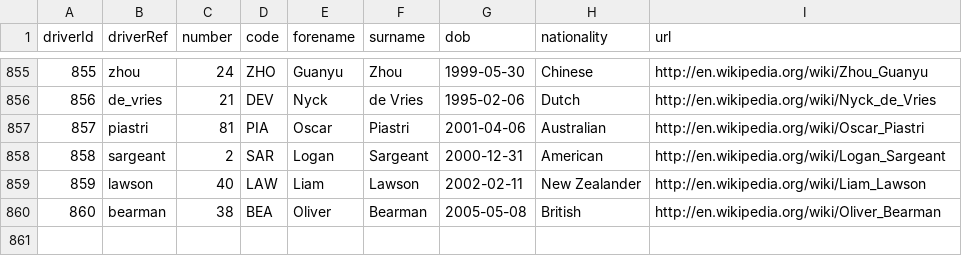
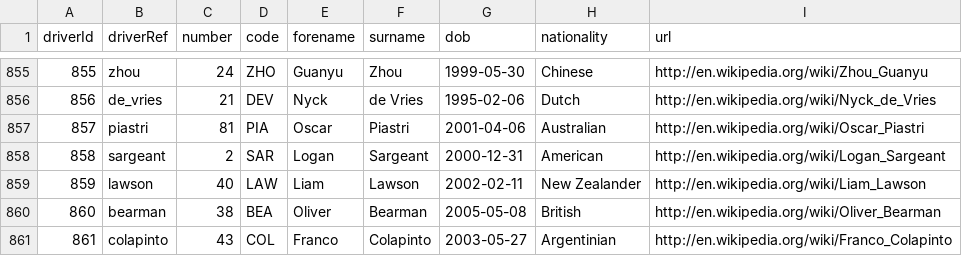
Before and after one commit to vkbansal/formula1-app, a CSV file: _data/drivers.csv, drawn as a sheet; only a part is shown, gaps mark what is left out; the diff names each change by its address in the sheet, - before the commit and + after, or states it on an @@ line.

```diff
--- a/_data/drivers.csv
+++ b/_data/drivers.csv
+row 861: 861 | colapinto | 43 | COL | Franco | Colapinto | 2003-05-27 | Argentinian | http://en.wikipedia.org/wiki/Franco_Colapinto
```
Also changed, not shown: _data/constructor_results.csv, _data/constructor_standings.csv, 50 other files.
